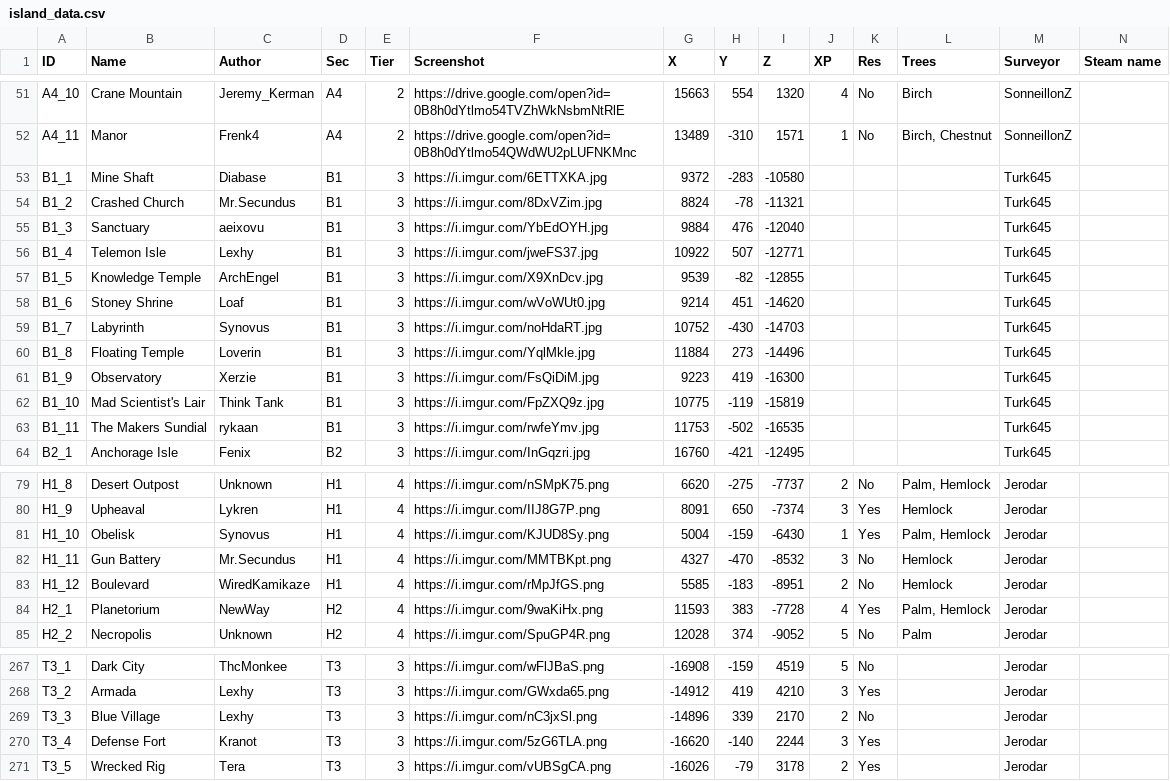
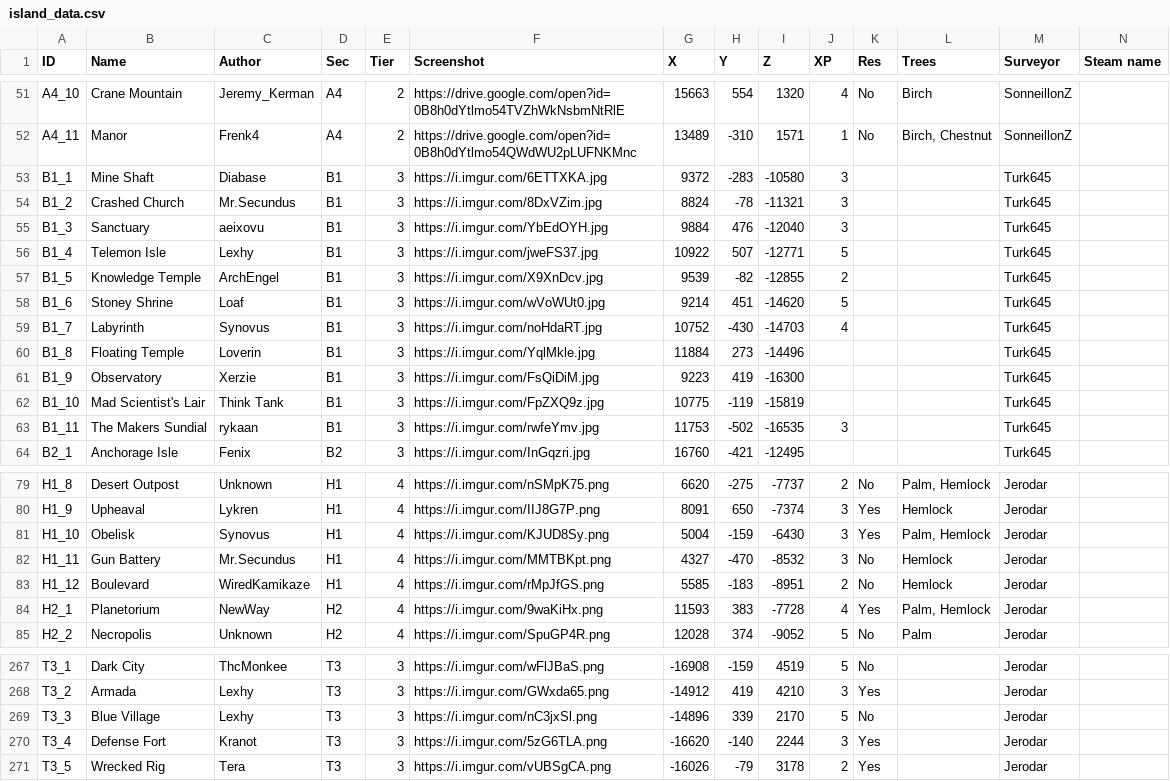
Before and after one commit to Jerodar/WAMap, a CSV file: data/1/island_data.csv, drawn as a sheet; only a part is shown, gaps mark what is left out.

```diff
--- a/data/1/island_data.csv
+++ b/data/1/island_data.csv
@@ -52,9 +52,9 @@ A4_10,Crane Mountain,Jeremy_Kerman,A4,2,https://drive.google.com/open?id=0B8h0dY
 A4_11,Manor,Frenk4,A4,2,https://drive.google.com/open?id=0B8h0dYtlmo54QWdWU2pLUFNKMnc,13489,-310,1571,1,No,"Birch, Chestnut",SonneillonZ,
-B1_1,Mine Shaft,Diabase,B1,3,https://i.imgur.com/6ETTXKA.jpg,9372,-283,-10580,,,,Turk645,
-B1_2,Crashed Church,Mr.Secundus,B1,3,https://i.imgur.com/8DxVZim.jpg,8824,-78,-11321,,,,Turk645,
-B1_3,Sanctuary,aeixovu,B1,3,https://i.imgur.com/YbEdOYH.jpg,9884,476,-12040,,,,Turk645,
-B1_4,Telemon Isle,Lexhy,B1,3,https://i.imgur.com/jweFS37.jpg,10922,507,-12771,,,,Turk645,
-B1_5,Knowledge Temple,ArchEngel,B1,3,https://i.imgur.com/X9XnDcv.jpg,9539,-82,-12855,,,,Turk645,
-B1_6,Stoney Shrine,Loaf,B1,3,https://i.imgur.com/wVoWUt0.jpg,9214,451,-14620,,,,Turk645,
-B1_7,Labyrinth,Synovus,B1,3,https://i.imgur.com/noHdaRT.jpg,10752,-430,-14703,,,,Turk645,
+B1_1,Mine Shaft,Diabase,B1,3,https://i.imgur.com/6ETTXKA.jpg,9372,-283,-10580,3,,,Turk645,
+B1_2,Crashed Church,Mr.Secundus,B1,3,https://i.imgur.com/8DxVZim.jpg,8824,-78,-11321,3,,,Turk645,
+B1_3,Sanctuary,aeixovu,B1,3,https://i.imgur.com/YbEdOYH.jpg,9884,476,-12040,3,,,Turk645,
+B1_4,Telemon Isle,Lexhy,B1,3,https://i.imgur.com/jweFS37.jpg,10922,507,-12771,5,,,Turk645,
+B1_5,Knowledge Temple,ArchEngel,B1,3,https://i.imgur.com/X9XnDcv.jpg,9539,-82,-12855,2,,,Turk645,
+B1_6,Stoney Shrine,Loaf,B1,3,https://i.imgur.com/wVoWUt0.jpg,9214,451,-14620,5,,,Turk645,
+B1_7,Labyrinth,Synovus,B1,3,https://i.imgur.com/noHdaRT.jpg,10752,-430,-14703,4,,,Turk645,
 B1_8,Floating Temple,Loverin,B1,3,https://i.imgur.com/YqlMkle.jpg,11884,273,-14496,,,,Turk645,
@@ -62,3 +62,3 @@ B1_9,Observatory,Xerzie,B1,3,https://i.imgur.com/FsQiDiM.jpg,9223,419,-16300,,,,
 B1_10,Mad Scientist's Lair,Think Tank,B1,3,https://i.imgur.com/FpZXQ9z.jpg,10775,-119,-15819,,,,Turk645,
-B1_11,The Makers Sundial,rykaan,B1,3,https://i.imgur.com/rwfeYmv.jpg,11753,-502,-16535,,,,Turk645,
+B1_11,The Makers Sundial,rykaan,B1,3,https://i.imgur.com/rwfeYmv.jpg,11753,-502,-16535,3,,,Turk645,
 B2_1,Anchorage Isle,Fenix,B2,3,https://i.imgur.com/InGqzri.jpg,16760,-421,-12495,,,,Turk645,
@@ -80,3 +80,3 @@ H1_8,Desert Outpost,Unknown,H1,4,https://i.imgur.com/nSMpK75.png,6620,-275,-7737
 H1_9,Upheaval,Lykren,H1,4,https://i.imgur.com/IIJ8G7P.png,8091,650,-7374,3,Yes,Hemlock,Jerodar,
-H1_10,Obelisk,Synovus,H1,4,https://i.imgur.com/KJUD8Sy.png,5004,-159,-6430,1,Yes,"Palm, Hemlock",Jerodar,
+H1_10,Obelisk,Synovus,H1,4,https://i.imgur.com/KJUD8Sy.png,5004,-159,-6430,3,Yes,"Palm, Hemlock",Jerodar,
 H1_11,Gun Battery,Mr.Secundus,H1,4,https://i.imgur.com/MMTBKpt.png,4327,-470,-8532,3,No,Hemlock,Jerodar,
@@ -268,3 +268,3 @@ T3_1,Dark City,ThcMonkee,T3,3,https://i.imgur.com/wFlJBaS.png,-16908,-159,4519,5
 T3_2,Armada,Lexhy,T3,3,https://i.imgur.com/GWxda65.png,-14912,419,4210,3,Yes,,Jerodar,
-T3_3,Blue Village,Lexhy,T3,3,https://i.imgur.com/nC3jxSl.png,-14896,339,2170,2,No,,Jerodar,
+T3_3,Blue Village,Lexhy,T3,3,https://i.imgur.com/nC3jxSl.png,-14896,339,2170,5,No,,Jerodar,
 T3_4,Defense Fort,Kranot,T3,3,https://i.imgur.com/5zG6TLA.png,-16620,-140,2244,3,Yes,,Jerodar,
```
Also changed, not shown: data/2/island_data.csv, data/2/point_data.csv, 1 other file.
